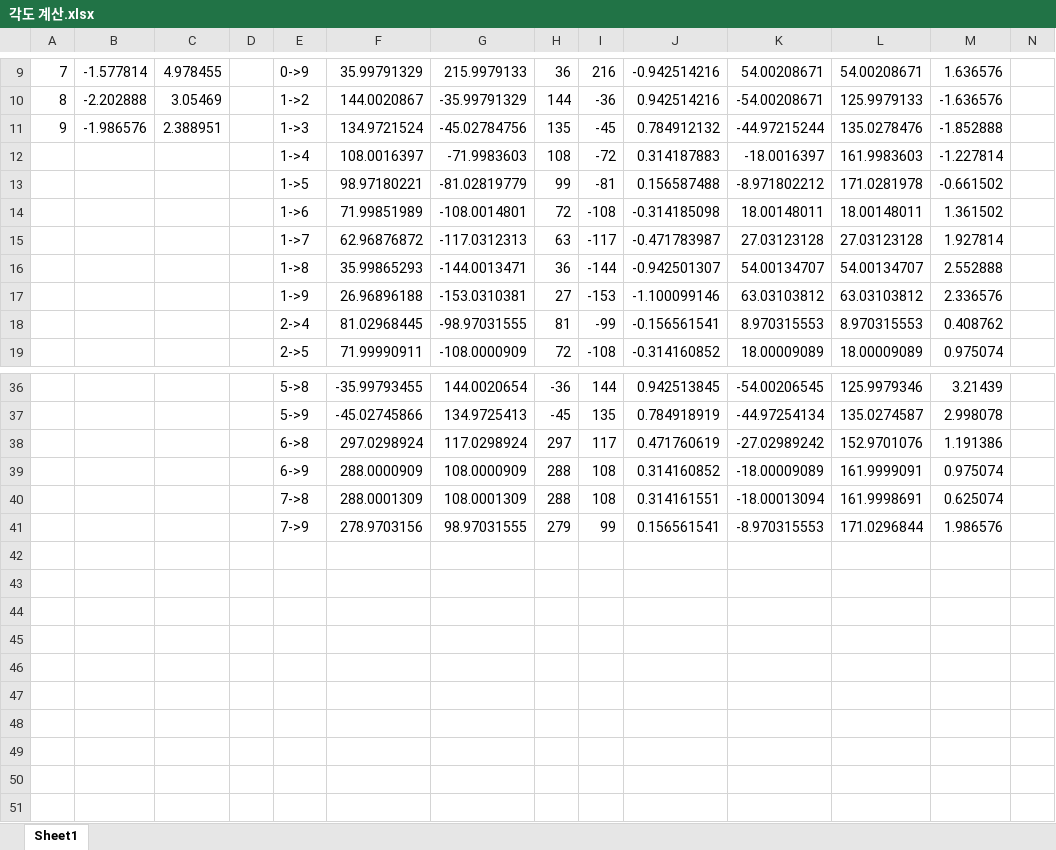
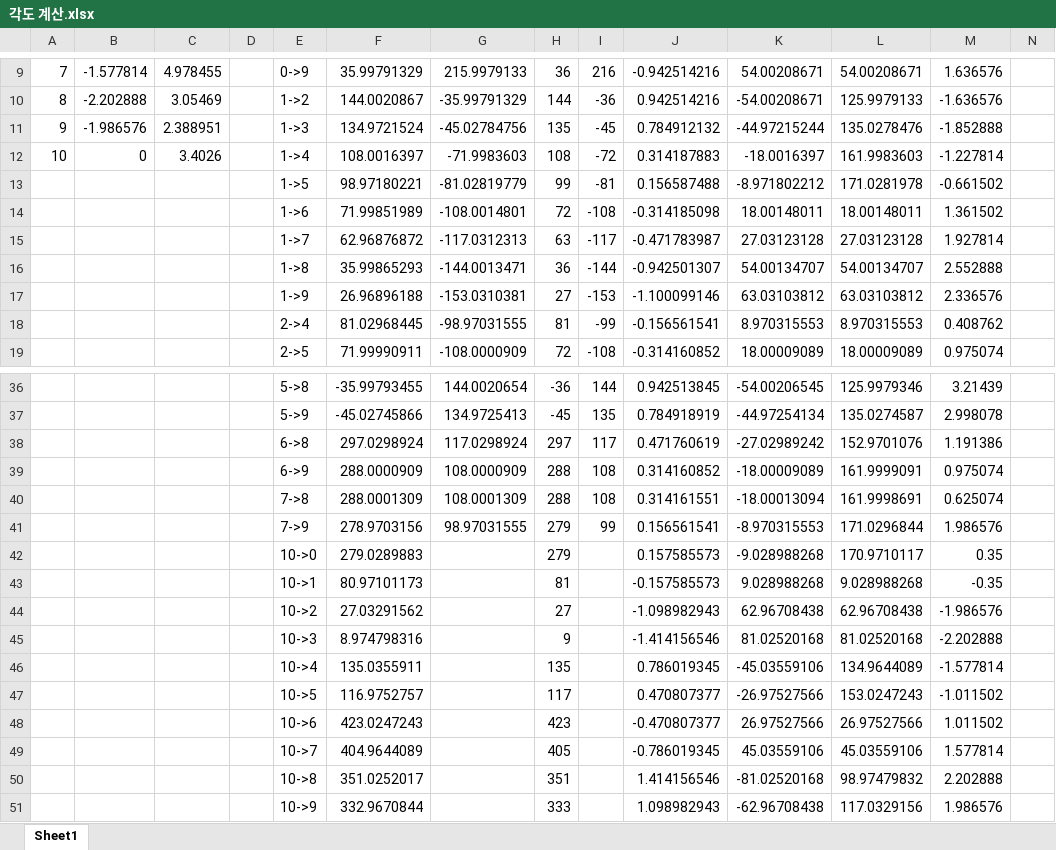
Before and after one commit to salt26/secret5, an Excel workbook: 각도 계산.xlsx, sheet Sheet1, drawn as a sheet; only a part is shown, gaps mark what is left out; values as stored, in another font and other column widths than the file's, no borders; rows hold the shown columns only; the diff names each change by its address in the sheet, - before the commit and + after, or states it on an @@ line.

```diff
--- a/각도 계산.xlsx (sheet Sheet1)
+++ b/각도 계산.xlsx (sheet Sheet1)
@@ column A renumbered in row 12 @@
-B12: (empty)
+B12: 0
-C12: (empty)
+C12: 3.4026
+row 42:  |  |  |  | 10->0 | 279.0289883 |  | 279 |  | 0.157585573 | -9.028988268 | 170.9710117 | 0.35
+row 43:  |  |  |  | 10->1 | 80.97101173 |  | 81 |  | -0.157585573 | 9.028988268 | 9.028988268 | -0.35
+row 44:  |  |  |  | 10->2 | 27.03291562 |  | 27 |  | -1.098982943 | 62.96708438 | 62.96708438 | -1.986576
+row 45:  |  |  |  | 10->3 | 8.974798316 |  | 9 |  | -1.414156546 | 81.02520168 | 81.02520168 | -2.202888
+row 46:  |  |  |  | 10->4 | 135.0355911 |  | 135 |  | 0.786019345 | -45.03559106 | 134.9644089 | -1.577814
+row 47:  |  |  |  | 10->5 | 116.9752757 |  | 117 |  | 0.470807377 | -26.97527566 | 153.0247243 | -1.011502
+row 48:  |  |  |  | 10->6 | 423.0247243 |  | 423 |  | -0.470807377 | 26.97527566 | 26.97527566 | 1.011502
+row 49:  |  |  |  | 10->7 | 404.9644089 |  | 405 |  | -0.786019345 | 45.03559106 | 45.03559106 | 1.577814
+row 50:  |  |  |  | 10->8 | 351.0252017 |  | 351 |  | 1.414156546 | -81.02520168 | 98.97479832 | 2.202888
+row 51:  |  |  |  | 10->9 | 332.9670844 |  | 333 |  | 1.098982943 | -62.96708438 | 117.0329156 | 1.986576
```
Also changed, not shown: 41 other files.
